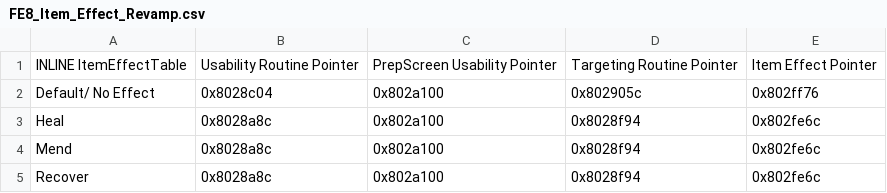
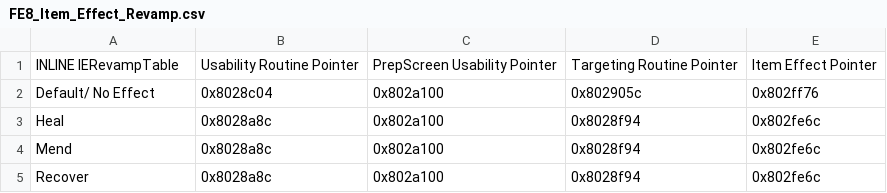
Before and after one commit to Peer56/CommunityBlitz4, a CSV file: Tables/FE8 Nightmare modules/IERevamp Modules/FE8_Item_Effect_Revamp.csv, drawn as a sheet; only a part is shown.

Commit message:
Fixed bad label IERevamp
change item effect revamp table's label from "ItemEffectTable" to "IERevampTable" to fix conflict

```diff
--- a/Tables/FE8 Nightmare modules/IERevamp Modules/FE8_Item_Effect_Revamp.csv
+++ b/Tables/FE8 Nightmare modules/IERevamp Modules/FE8_Item_Effect_Revamp.csv
@@ -1,2 +1,2 @@
-INLINE ItemEffectTable,Usability Routine Pointer,PrepScreen Usability Pointer,Targeting Routine Pointer,Item Effect Pointer
+INLINE IERevampTable,Usability Routine Pointer,PrepScreen Usability Pointer,Targeting Routine Pointer,Item Effect Pointer
 Default/ No Effect,0x8028c04,0x802a100,0x802905c,0x802ff76
```
Also changed, not shown: 1 other file.
